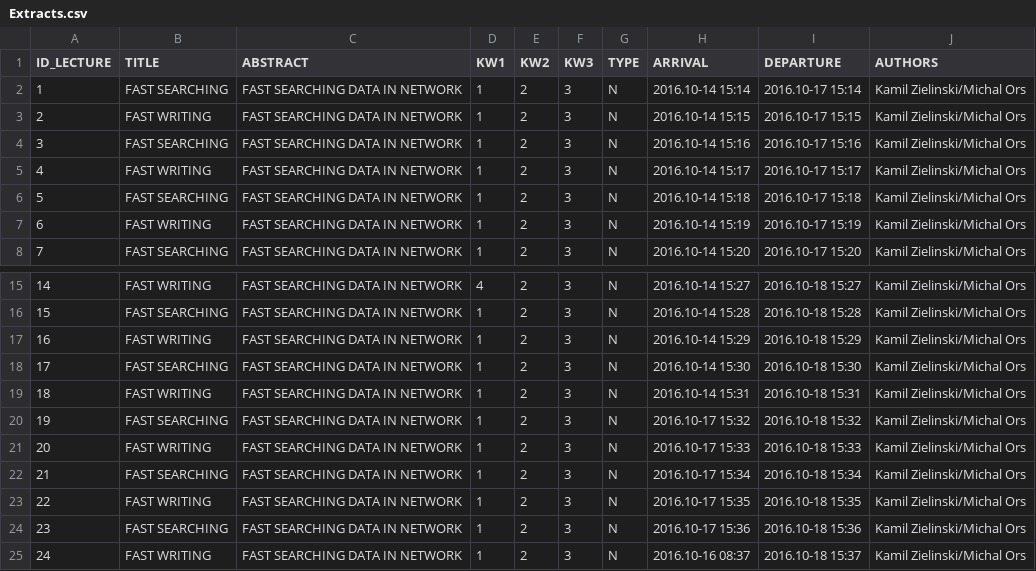
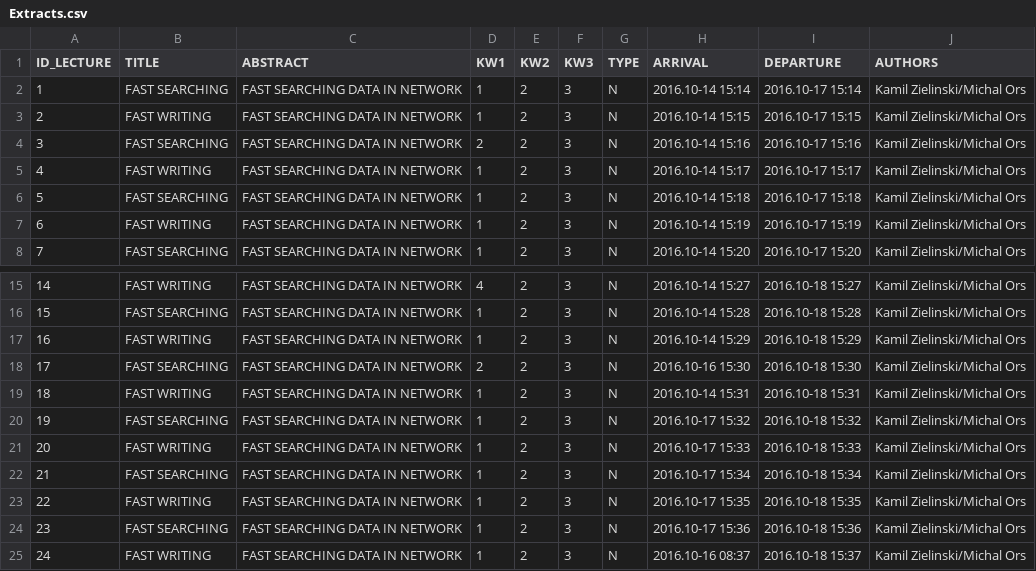
Before and after one commit to kzielin4/Conference, a CSV file: Conference/Extracts/Extracts.csv, drawn as a sheet; only a part is shown, gaps mark what is left out.

```diff
--- a/Conference/Extracts/Extracts.csv
+++ b/Conference/Extracts/Extracts.csv
@@ -3,3 +3,3 @@ ID_LECTURE,TITLE,ABSTRACT,KW1,KW2,KW3,TYPE,ARRIVAL,DEPARTURE,AUTHORS
 2,FAST WRITING,FAST SEARCHING DATA IN NETWORK,1,2,3,N,2016.10-14 15:15,2016.10-17 15:15,Kamil Zielinski/Michal Ors
-3,FAST SEARCHING,FAST SEARCHING DATA IN NETWORK,1,2,3,N,2016.10-14 15:16,2016.10-17 15:16,Kamil Zielinski/Michal Ors
+3,FAST SEARCHING,FAST SEARCHING DATA IN NETWORK,2,2,3,N,2016.10-14 15:16,2016.10-17 15:16,Kamil Zielinski/Michal Ors
 4,FAST WRITING,FAST SEARCHING DATA IN NETWORK,1,2,3,N,2016.10-14 15:17,2016.10-17 15:17,Kamil Zielinski/Michal Ors
@@ -17,3 +17,3 @@ ID_LECTURE,TITLE,ABSTRACT,KW1,KW2,KW3,TYPE,ARRIVAL,DEPARTURE,AUTHORS
 16,FAST WRITING,FAST SEARCHING DATA IN NETWORK,1,2,3,N,2016.10-14 15:29,2016.10-18 15:29,Kamil Zielinski/Michal Ors
-17,FAST SEARCHING,FAST SEARCHING DATA IN NETWORK,1,2,3,N,2016.10-14 15:30,2016.10-18 15:30,Kamil Zielinski/Michal Ors
+17,FAST SEARCHING,FAST SEARCHING DATA IN NETWORK,2,2,3,N,2016.10-16 15:30,2016.10-18 15:30,Kamil Zielinski/Michal Ors
 18,FAST WRITING,FAST SEARCHING DATA IN NETWORK,1,2,3,N,2016.10-14 15:31,2016.10-18 15:31,Kamil Zielinski/Michal Ors
```
Also changed, not shown: Conference/Config/szkilet.csv, 13 other files.
